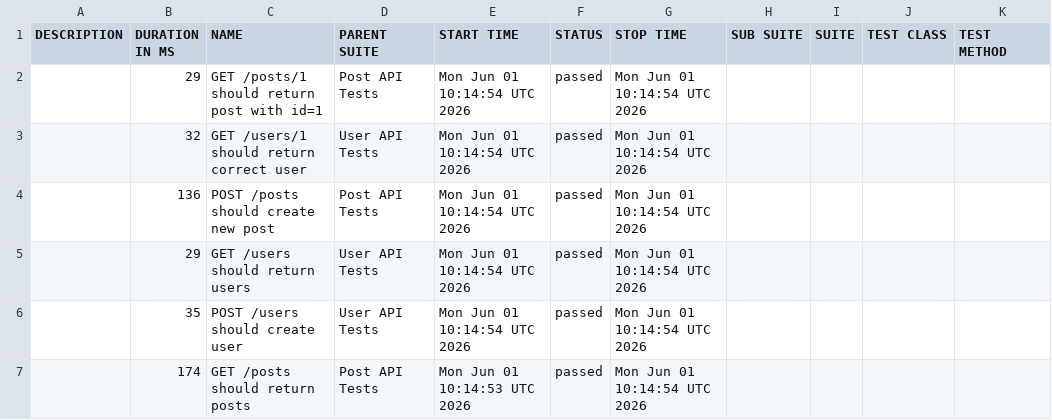
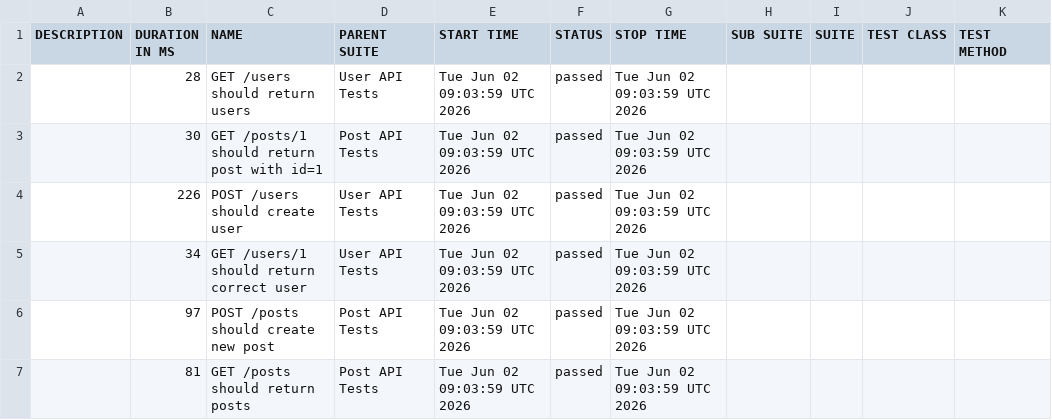
Before and after one commit to AnhAutomationTester/API_Automation_Mocha, a CSV file: data/suites.csv, drawn as a sheet.

```diff
--- a/data/suites.csv
+++ b/data/suites.csv
@@ -1,7 +1,7 @@
 "DESCRIPTION","DURATION IN MS","NAME","PARENT SUITE","START TIME","STATUS","STOP TIME","SUB SUITE","SUITE","TEST CLASS","TEST METHOD"
-"","29","GET /posts/1 should return post with id=1","Post API Tests","Mon Jun 01 10:14:54 UTC 2026","passed","Mon Jun 01 10:14:54 UTC 2026","","","",""
-"","32","GET /users/1 should return correct user","User API Tests","Mon Jun 01 10:14:54 UTC 2026","passed","Mon Jun 01 10:14:54 UTC 2026","","","",""
-"","136","POST /posts should create new post","Post API Tests","Mon Jun 01 10:14:54 UTC 2026","passed","Mon Jun 01 10:14:54 UTC 2026","","","",""
-"","29","GET /users should return users","User API Tests","Mon Jun 01 10:14:54 UTC 2026","passed","Mon Jun 01 10:14:54 UTC 2026","","","",""
-"","35","POST /users should create user","User API Tests","Mon Jun 01 10:14:54 UTC 2026","passed","Mon Jun 01 10:14:54 UTC 2026","","","",""
-"","174","GET /posts should return posts","Post API Tests","Mon Jun 01 10:14:53 UTC 2026","passed","Mon Jun 01 10:14:54 UTC 2026","","","",""
+"","28","GET /users should return users","User API Tests","Tue Jun 02 09:03:59 UTC 2026","passed","Tue Jun 02 09:03:59 UTC 2026","","","",""
+"","30","GET /posts/1 should return post with id=1","Post API Tests","Tue Jun 02 09:03:59 UTC 2026","passed","Tue Jun 02 09:03:59 UTC 2026","","","",""
+"","226","POST /users should create user","User API Tests","Tue Jun 02 09:03:59 UTC 2026","passed","Tue Jun 02 09:03:59 UTC 2026","","","",""
+"","34","GET /users/1 should return correct user","User API Tests","Tue Jun 02 09:03:59 UTC 2026","passed","Tue Jun 02 09:03:59 UTC 2026","","","",""
+"","97","POST /posts should create new post","Post API Tests","Tue Jun 02 09:03:59 UTC 2026","passed","Tue Jun 02 09:03:59 UTC 2026","","","",""
+"","81","GET /posts should return posts","Post API Tests","Tue Jun 02 09:03:59 UTC 2026","passed","Tue Jun 02 09:03:59 UTC 2026","","","",""
```
Also changed, not shown: 50 other files.
